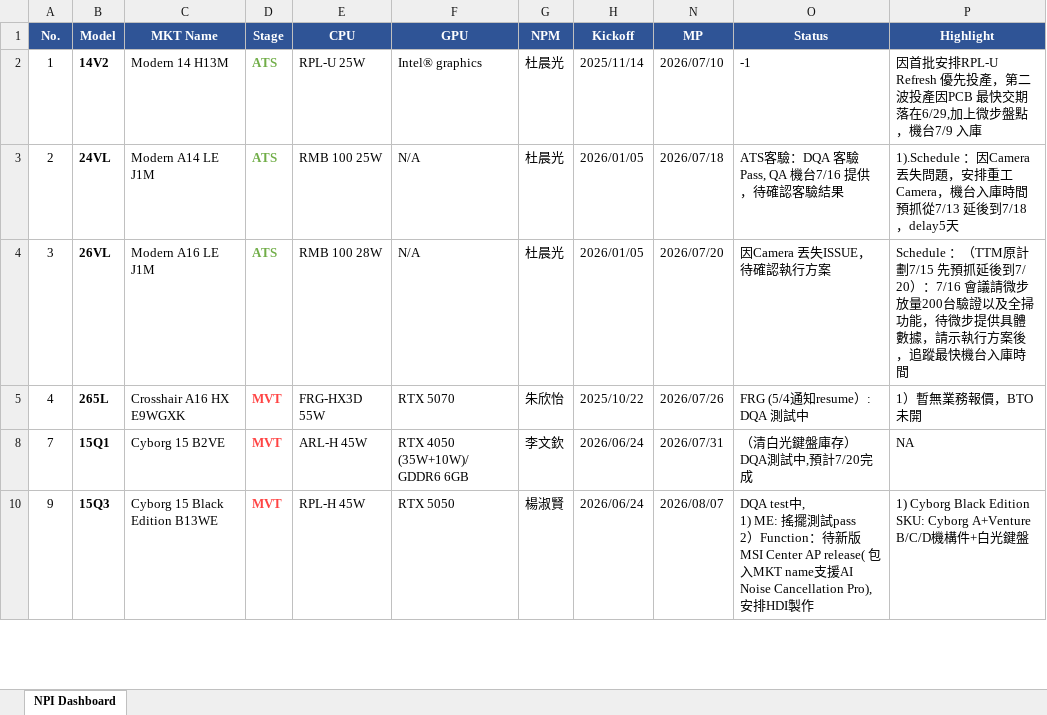
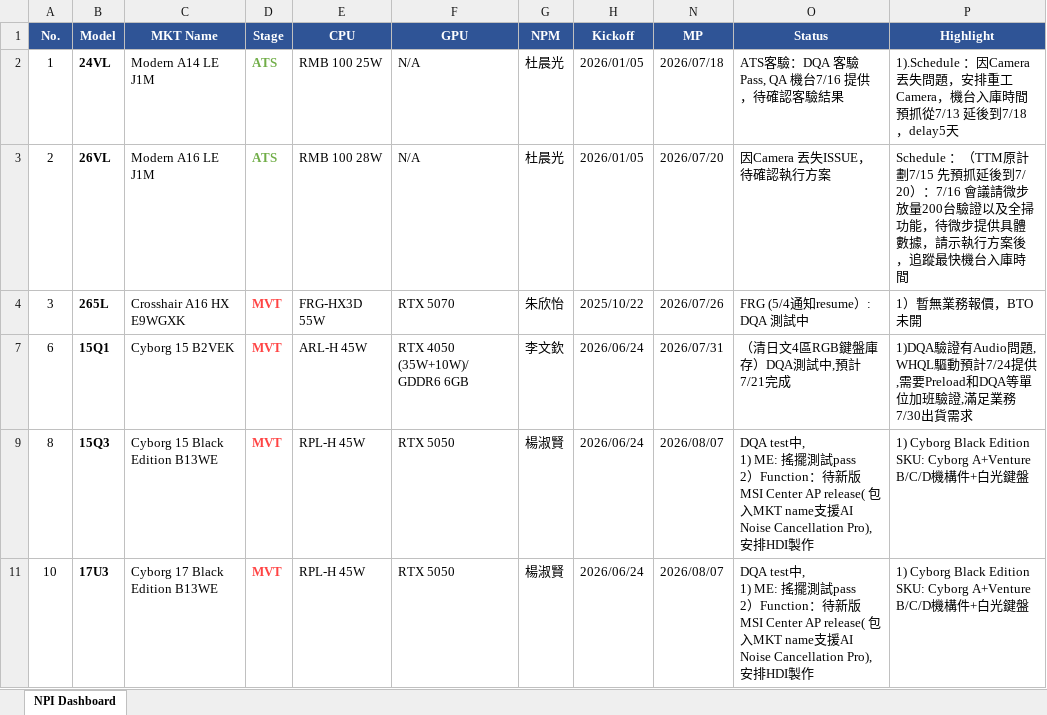
Before and after one commit to kabonka/npi-dashboard, an Excel workbook: npi_dashboard.xlsx, sheet NPI Dashboard, drawn as a sheet; only a part is shown; values as stored, in another font and other column widths than the file's, no borders; removed rows and columns are numbered as before the commit, all else as after; ↵ is a line break in a cell; the diff covers the shown part only; the diff names each change by its address in the sheet, - before the commit and + after, or states it on an @@ line.

Commit message:
Update NPI Dashboard 2026-07-17 11:04

```diff
--- a/npi_dashboard.xlsx (sheet NPI Dashboard)
+++ b/npi_dashboard.xlsx (sheet NPI Dashboard)
-B2 (Model): 14V2
+B2 (Model): 24VL
-C2 (MKT Name): Modern 14 H13M
+C2 (MKT Name): Modern A14 LE J1M
-E2 (CPU): RPL-U 25W
+E2 (CPU): RMB 100 25W
-F2 (GPU): Intel® graphics
+F2 (GPU): N/A
-H2 (Kickoff): 2025/11/14
+H2 (Kickoff): 2026/01/05
-N2 (MP): 2026/07/10
+N2 (MP): 2026/07/18
-O2 (Status): -1
+O2 (Status): ATS客驗：DQA 客驗Pass, QA 機台7/16 提供，待確認客驗結果
-P2 (Highlight): 因首批安排RPL-U Refresh 優先投產，第二波投產因PCB 最快交期落在6/29,加上微步盤點，機台7/9 入庫
+P2 (Highlight): 1).Schedule ：因Camera 丟失問題，安排重工Camera，機台入庫時間預抓從7/13 延後到7/18，delay5天
-B3 (Model): 24VL
+B3 (Model): 26VL
-C3 (MKT Name): Modern A14 LE J1M
+C3 (MKT Name): Modern A16 LE J1M
-E3 (CPU): RMB 100 25W
+E3 (CPU): RMB 100 28W
-N3 (MP): 2026/07/18
+N3 (MP): 2026/07/20
-O3 (Status): ATS客驗：DQA 客驗Pass, QA 機台7/16 提供，待確認客驗結果
+O3 (Status): 因Camera 丟失ISSUE，待確認執行方案
-P3 (Highlight): 1).Schedule ：因Camera 丟失問題，安排重工Camera，機台入庫時間預抓從7/13 延後到7/18，delay5天
+P3 (Highlight): Schedule ：（TTM原計劃7/15 先預抓延後到7/ ↵ 20）：7/16 會議請微步放量200台驗證以及全掃功能，待微步提供具體數據，請示執行方案後，追蹤最快機台入庫時間
-row 4: 3 | 26VL | Modern A16 LE J1M | ATS | RMB 100 28W | N/A | 杜晨光 | 2026/01/05 | 2026/07/20 | 因Camera 丟失ISSUE，待確認執行方案 | Schedule ：（TTM原計劃7/15 先預抓延後到7/ ↵ 20）：7/16 會議請微步放量200台驗證以及全掃功能，待微步提供具體數據，請示執行方案後，追蹤最快機台入庫時間
-A4 (No.): 4
+A4 (No.): 3
-A7 (No.): 7
+A7 (No.): 6
-C7 (MKT Name): Cyborg 15 B2VE
+C7 (MKT Name): Cyborg 15 B2VEK
-O7 (Status): （清白光鍵盤庫存）DQA測試中,預計7/20完成
+O7 (Status): （清日文4區RGB鍵盤庫存）DQA測試中,預計7/21完成
-P7 (Highlight): NA
+P7 (Highlight): 1)DQA驗證有Audio問題, WHQL驅動預計7/24提供,需要Preload和DQA等單位加班驗證,滿足業務7/30出貨需求
-A9 (No.): 9
+A9 (No.): 8
+row 11: 10 | 17U3 | Cyborg 17 Black Edition B13WE | MVT | RPL-H 45W | RTX 5050 | 楊淑賢 | 2026/06/24 | 2026/08/07 | DQA test中, ↵ 1) ME: 搖擺測試pass ↵ 2）Function：待新版MSI Center AP release( 包入MKT name支援AI Noise Cancellation Pro), 安排HDI製作 | 1) Cyborg Black Edition SKU: Cyborg A+Venture B/C/D機構件+白光鍵盤
```
Also changed, not shown: 1 added row, 1 removed row and 27 edited cells elsewhere in this sheet, hidden cells, MP变动记录.xlsx, 4 other files.
